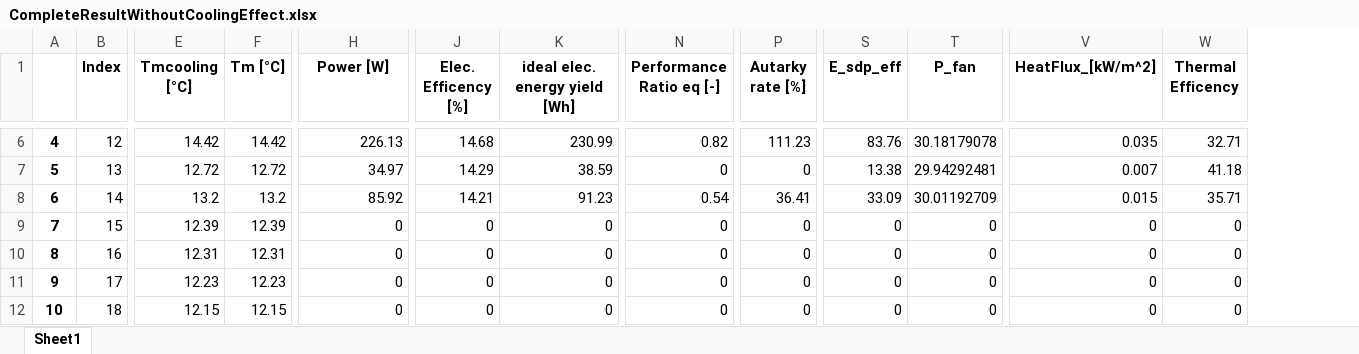
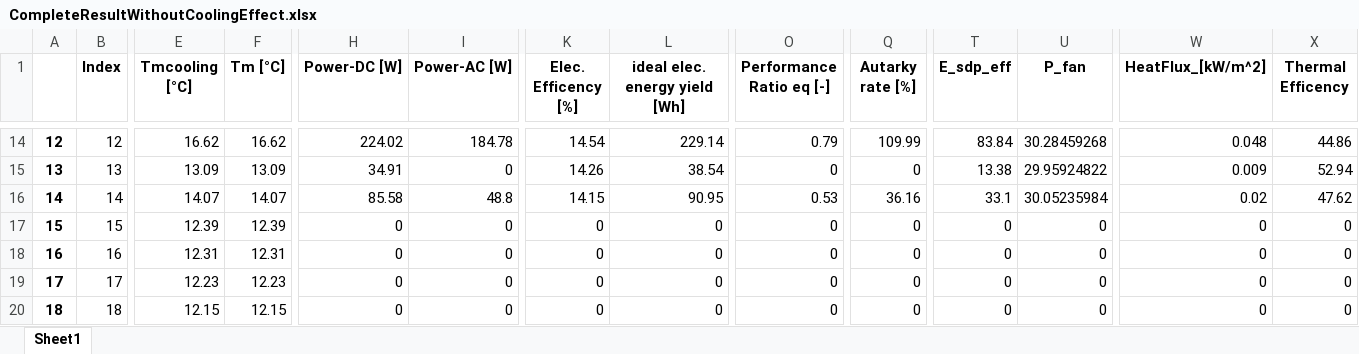
Before and after one commit to hamzaable/Modelling-of-Solar-Roof-Tiles, an Excel workbook: Exports/CompleteResultWithoutCoolingEffect.xlsx, sheet Sheet1, drawn as a sheet; only a part is shown, gaps mark what is left out; values as stored, in another font and other column widths than the file's, no borders; addresses are those after the commit; the diff covers the shown part only; the diff names each change by its address in the sheet, - before the commit and + after, or states it on an @@ line.

Commit message:
Update CompleteResultWithoutCoolingEffect.xlsx

```diff
--- a/Exports/CompleteResultWithoutCoolingEffect.xlsx (sheet Sheet1)
+++ b/Exports/CompleteResultWithoutCoolingEffect.xlsx (sheet Sheet1)
+column I (Power-AC [W]), rows 14-20: 184.78 | 0 | 48.8 | 0 | 0 | 0 | 0
-H1: Power [W]
+H1: Power-DC [W]
@@ column A renumbered between rows 10 and 25 @@
-E14 (Tmcooling [°C]): 14.42
+E14 (Tmcooling [°C]): 16.62
-F14 (Tm [°C]): 14.42
+F14 (Tm [°C]): 16.62
-H14 (Power-DC [W]): 226.13
+H14 (Power-DC [W]): 224.02
-K14 (Elec. Efficency [%]): 14.68
+K14 (Elec. Efficency [%]): 14.54
-L14 (ideal elec. energy yield [Wh]): 230.99
+L14 (ideal elec. energy yield [Wh]): 229.14
-O14 (Performance Ratio eq [-]): 0.82
+O14 (Performance Ratio eq [-]): 0.79
-Q14 (Autarky rate [%]): 111.23
+Q14 (Autarky rate [%]): 109.99
-T14 (E_sdp_eff): 83.76
+T14 (E_sdp_eff): 83.84
-U14 (P_fan): 30.18179078
+U14 (P_fan): 30.28459268
-W14 (HeatFlux_[kW/m^2]): 0.035
+W14 (HeatFlux_[kW/m^2]): 0.048
-X14 (Thermal Efficency): 32.71
+X14 (Thermal Efficency): 44.86
-E15 (Tmcooling [°C]): 12.72
+E15 (Tmcooling [°C]): 13.09
-F15 (Tm [°C]): 12.72
+F15 (Tm [°C]): 13.09
-H15 (Power-DC [W]): 34.97
+H15 (Power-DC [W]): 34.91
-K15 (Elec. Efficency [%]): 14.29
+K15 (Elec. Efficency [%]): 14.26
-L15 (ideal elec. energy yield [Wh]): 38.59
+L15 (ideal elec. energy yield [Wh]): 38.54
-U15 (P_fan): 29.94292481
+U15 (P_fan): 29.95924822
-W15 (HeatFlux_[kW/m^2]): 0.007
+W15 (HeatFlux_[kW/m^2]): 0.009
-X15 (Thermal Efficency): 41.18
+X15 (Thermal Efficency): 52.94
-E16 (Tmcooling [°C]): 13.2
+E16 (Tmcooling [°C]): 14.07
-F16 (Tm [°C]): 13.2
+F16 (Tm [°C]): 14.07
-H16 (Power-DC [W]): 85.92
+H16 (Power-DC [W]): 85.58
-K16 (Elec. Efficency [%]): 14.21
+K16 (Elec. Efficency [%]): 14.15
-L16 (ideal elec. energy yield [Wh]): 91.23
+L16 (ideal elec. energy yield [Wh]): 90.95
-O16 (Performance Ratio eq [-]): 0.54
+O16 (Performance Ratio eq [-]): 0.53
-Q16 (Autarky rate [%]): 36.41
+Q16 (Autarky rate [%]): 36.16
-T16 (E_sdp_eff): 33.09
+T16 (E_sdp_eff): 33.1
-U16 (P_fan): 30.01192709
+U16 (P_fan): 30.05235984
-W16 (HeatFlux_[kW/m^2]): 0.015
+W16 (HeatFlux_[kW/m^2]): 0.02
-X16 (Thermal Efficency): 35.71
+X16 (Thermal Efficency): 47.62
```
Also changed, not shown: 10 added rows, 3 removed rows and 45 edited cells elsewhere in this sheet.
